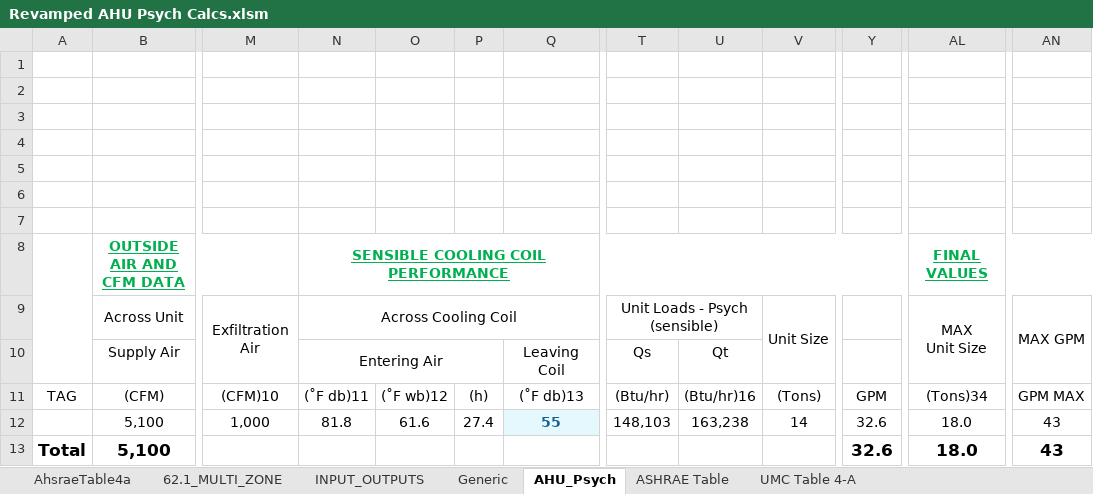
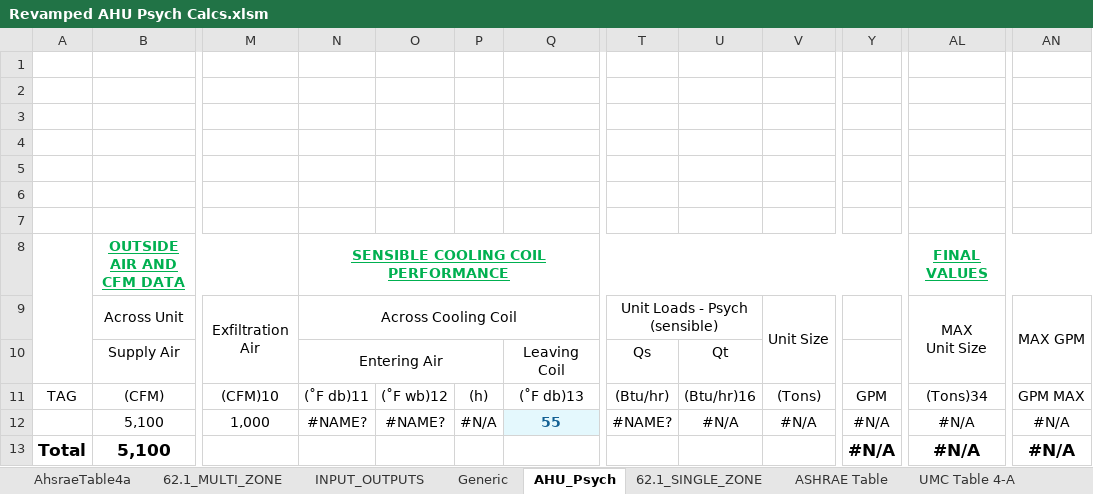
Before and after one commit to Rushikeshh-patil/PsychroCalc, an Excel workbook: Revamped AHU Psych Calcs.xlsm, sheet AHU_Psych, drawn as a sheet; only a part is shown, gaps mark what is left out; values as stored, in another font and other column widths than the file's, no borders; table styles not drawn; the diff names each change by its address in the sheet, - before the commit and + after, or states it on an @@ line.

```diff
--- a/Revamped AHU Psych Calcs.xlsm (sheet AHU_Psych)
+++ b/Revamped AHU Psych Calcs.xlsm (sheet AHU_Psych)
@@ sheet tab unhidden: 62.1_SINGLE_ZONE @@
-N12: 81.8
+N12: #NAME?
-O12: 61.6
+O12: #NAME?
-P12: 27.4
+P12: #N/A
-T12: 148,103
+T12: #NAME?
-U12: 163,238
+U12: #N/A
-V12: 14
+V12: #N/A
-Y12:Y13: 32.6
+Y12:Y13: #N/A
-AL12:AL13: 18.0
+AL12:AL13: #N/A
-AN12:AN13: 43
+AN12:AN13: #N/A
```
Also changed, not shown: sheet AhsraeTable4a, sheet INPUT_OUTPUTS, formulas that keep their value, hidden cells, 20 other files.
